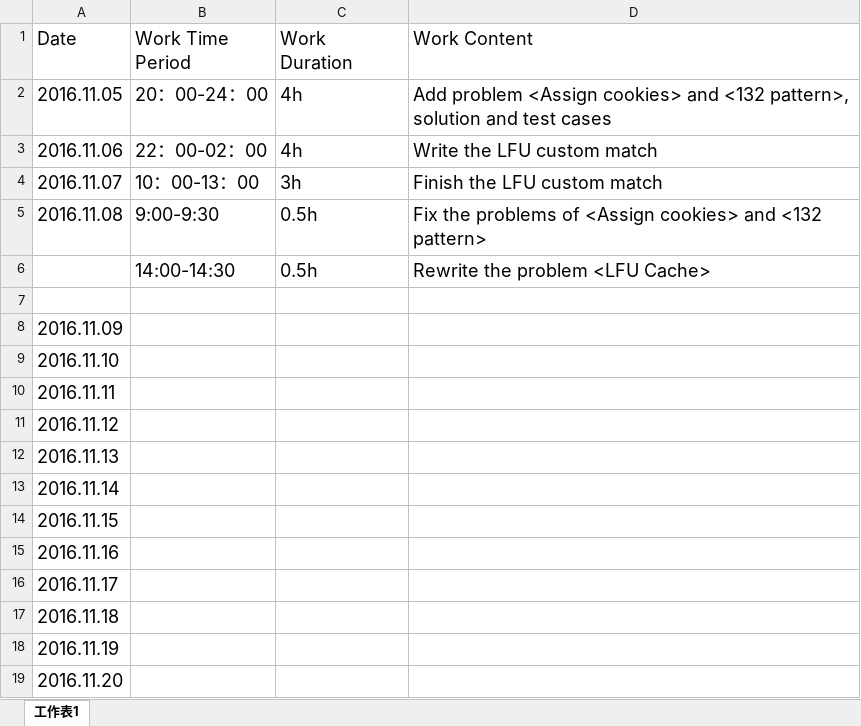
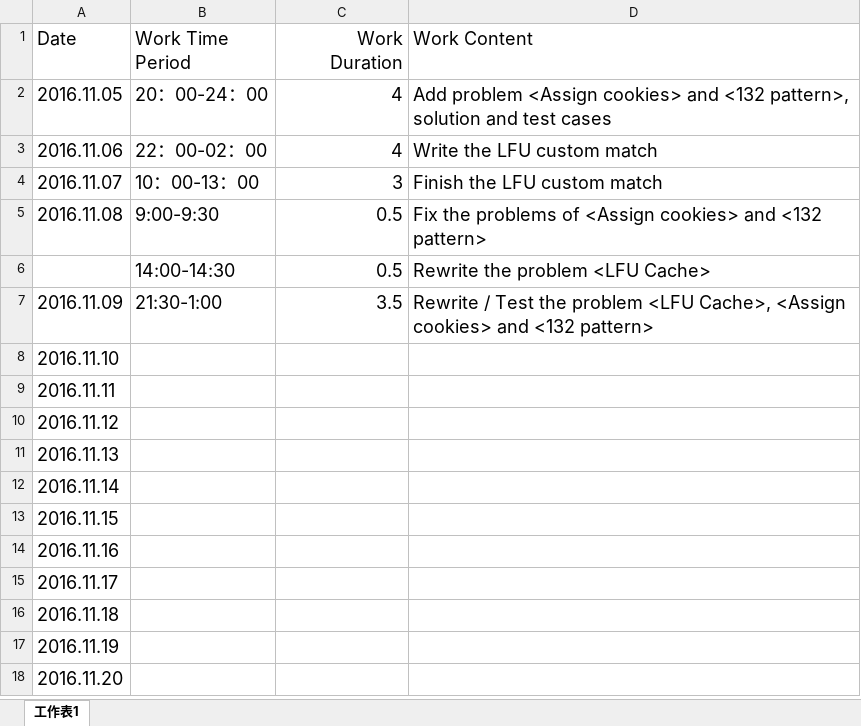
Before and after one commit to Relics/Leetcode, an Excel workbook: 工作时间记录.xlsx, sheet 工作表1, drawn as a sheet; values as stored, in another font and other column widths than the file's, no borders; removed rows and columns are numbered as before the commit, all else as after; the diff names each change by its address in the sheet, - before the commit and + after, or states it on an @@ line.

Commit message:
e
e

```diff
--- a/工作时间记录.xlsx (sheet 工作表1)
+++ b/工作时间记录.xlsx (sheet 工作表1)
-C1:C6 alignment: left
+C1:C6 alignment: right
-C2:C3 (Work Duration): 4h
+C2:C3 (Work Duration): 4
-C4 (Work Duration): 3h
+C4 (Work Duration): 3
-C5:C6 (Work Duration): 0.5h
+C5:C6 (Work Duration): 0.5
-row 7: (empty)
-B7 (Work Time Period): (empty)
+B7 (Work Time Period): 21:30-1:00
-C7 (Work Duration): (empty)
+C7 (Work Duration): 3.5
-D7 (Work Content): (empty)
+D7 (Work Content): Rewrite / Test the problem <LFU Cache>, <Assign cookies> and <132 pattern>
```
